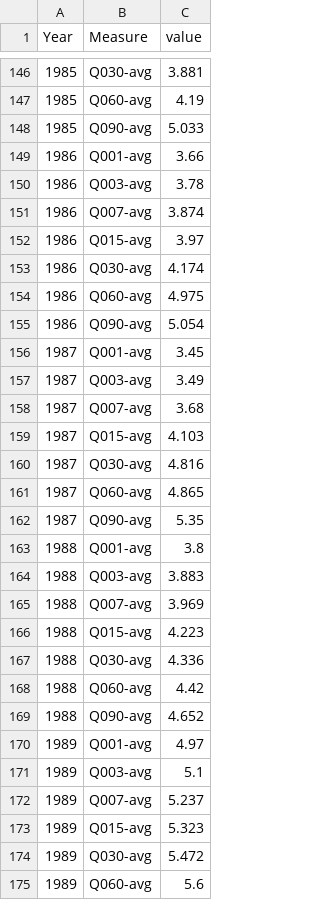
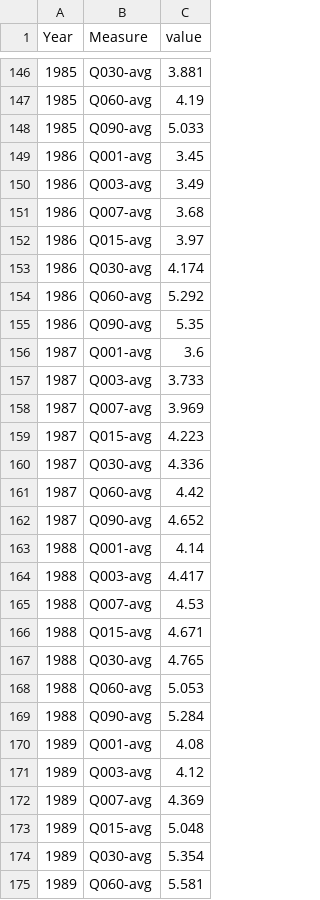
Before and after one commit to jongoetz/BCWaterDischargeAnalysis-SampleScripts, a CSV file: WSC-08HA0811/AnalysisOutput/WSC-08HA011-annual-vfa-stat.csv (was 08HA0811/AnalysisOutput/08HA011-annual-vfa-stat.csv), drawn as a sheet; only a part is shown, gaps mark what is left out; the diff covers the shown part only.

```diff
--- a/08HA0811/AnalysisOutput/08HA011-annual-vfa-stat.csv
+++ b/WSC-08HA0811/AnalysisOutput/WSC-08HA011-annual-vfa-stat.csv
@@ -148,28 +148,28 @@
 1985,"Q090-avg",5.033
-1986,"Q001-avg",3.66
-1986,"Q003-avg",3.78
-1986,"Q007-avg",3.874
+1986,"Q001-avg",3.45
+1986,"Q003-avg",3.49
+1986,"Q007-avg",3.68
 1986,"Q015-avg",3.97
 1986,"Q030-avg",4.174
-1986,"Q060-avg",4.975
-1986,"Q090-avg",5.054
-1987,"Q001-avg",3.45
-1987,"Q003-avg",3.49
-1987,"Q007-avg",3.68
-1987,"Q015-avg",4.103
-1987,"Q030-avg",4.816
-1987,"Q060-avg",4.865
-1987,"Q090-avg",5.35
-1988,"Q001-avg",3.8
-1988,"Q003-avg",3.883
-1988,"Q007-avg",3.969
-1988,"Q015-avg",4.223
-1988,"Q030-avg",4.336
-1988,"Q060-avg",4.42
-1988,"Q090-avg",4.652
-1989,"Q001-avg",4.97
-1989,"Q003-avg",5.1
-1989,"Q007-avg",5.237
-1989,"Q015-avg",5.323
-1989,"Q030-avg",5.472
-1989,"Q060-avg",5.6
+1986,"Q060-avg",5.292
+1986,"Q090-avg",5.35
+1987,"Q001-avg",3.6
+1987,"Q003-avg",3.733
+1987,"Q007-avg",3.969
+1987,"Q015-avg",4.223
+1987,"Q030-avg",4.336
+1987,"Q060-avg",4.42
+1987,"Q090-avg",4.652
+1988,"Q001-avg",4.14
+1988,"Q003-avg",4.417
+1988,"Q007-avg",4.53
+1988,"Q015-avg",4.671
+1988,"Q030-avg",4.765
+1988,"Q060-avg",5.053
+1988,"Q090-avg",5.284
+1989,"Q001-avg",4.08
+1989,"Q003-avg",4.12
+1989,"Q007-avg",4.369
+1989,"Q015-avg",5.048
+1989,"Q030-avg",5.354
+1989,"Q060-avg",5.581
```
Also changed, not shown: 131 edited cells elsewhere in this file, WSC-08HA0811/AnalysisOutput/WSC-08HA011-period-record-summary.csv, 39 other files.
